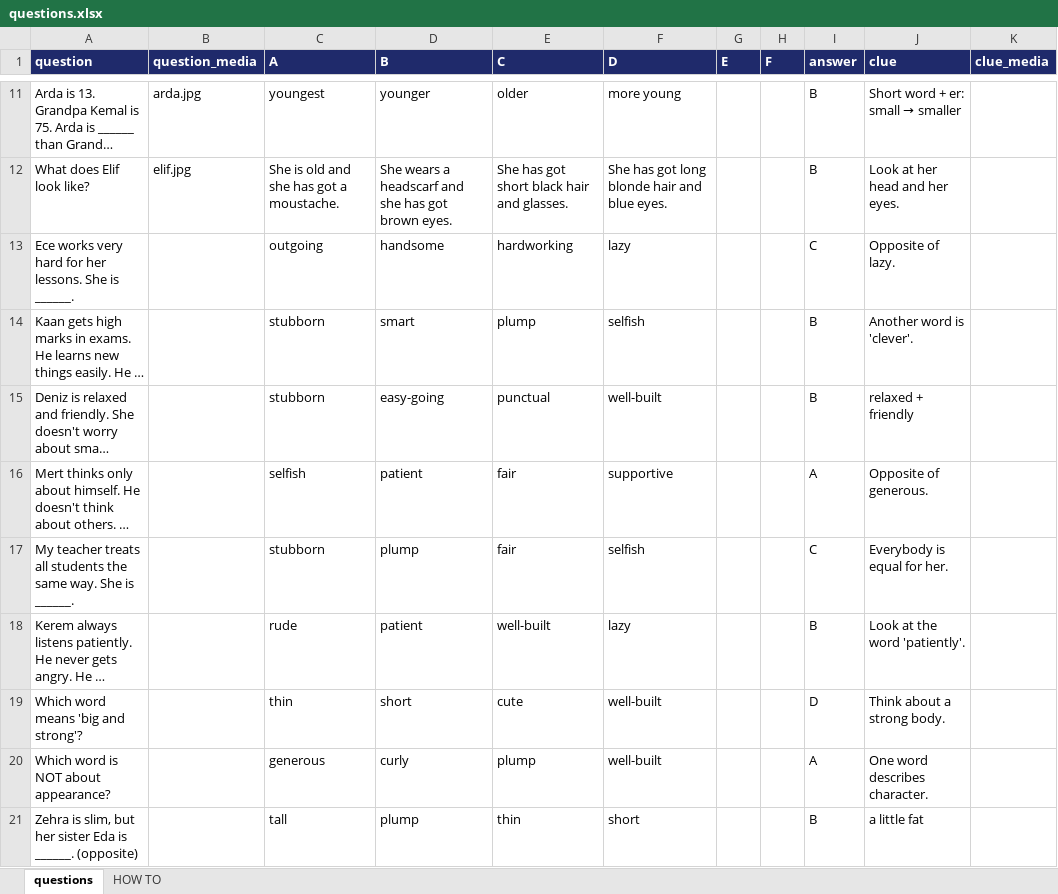
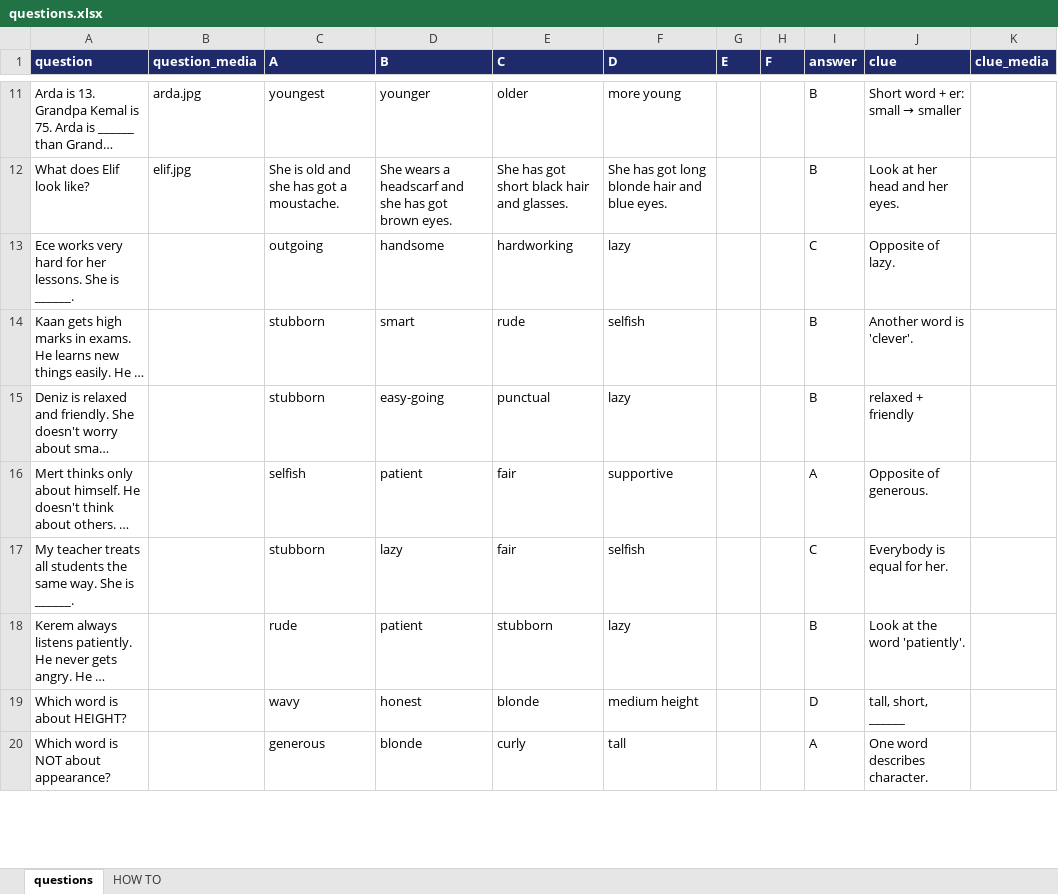
Before and after one commit to Intrudez/pedagogicompete, an Excel workbook: sets/grade7-theme1-set2/questions.xlsx, sheet questions, drawn as a sheet; only a part is shown, gaps mark what is left out; long unchanged cells end in …; values as stored, in another font and other column widths than the file's, no borders; removed rows and columns are numbered as before the commit, all else as after; the diff covers the shown part only; the diff names each change by its address in the sheet, - before the commit and + after, or states it on an @@ line.

```diff
--- a/sets/grade7-theme1-set2/questions.xlsx (sheet questions)
+++ b/sets/grade7-theme1-set2/questions.xlsx (sheet questions)
-E14 (C): plump
+E14 (C): rude
-F15 (D): well-built
+F15 (D): lazy
-D17 (B): plump
+D17 (B): lazy
-E18 (C): well-built
+E18 (C): stubborn
-row 19: Which word means 'big and strong'? |  | thin | short | cute | well-built |  |  | D | Think about a strong body.
+row 19: Which word is about HEIGHT? |  | wavy | honest | blonde | medium height |  |  | D | tall, short, ______
-D20 (B): curly
+D20 (B): blonde
-E20 (C): plump
+E20 (C): curly
-F20 (D): well-built
+F20 (D): tall
-row 21: Zehra is slim, but her sister Eda is ______. (opposite) |  | tall | plump | thin | short |  |  | B | a little fat
```
Also changed, not shown: 2 added rows, 1 removed row and 10 edited cells elsewhere in this sheet, sets/grade7-theme1-set1/questions.xlsx.
